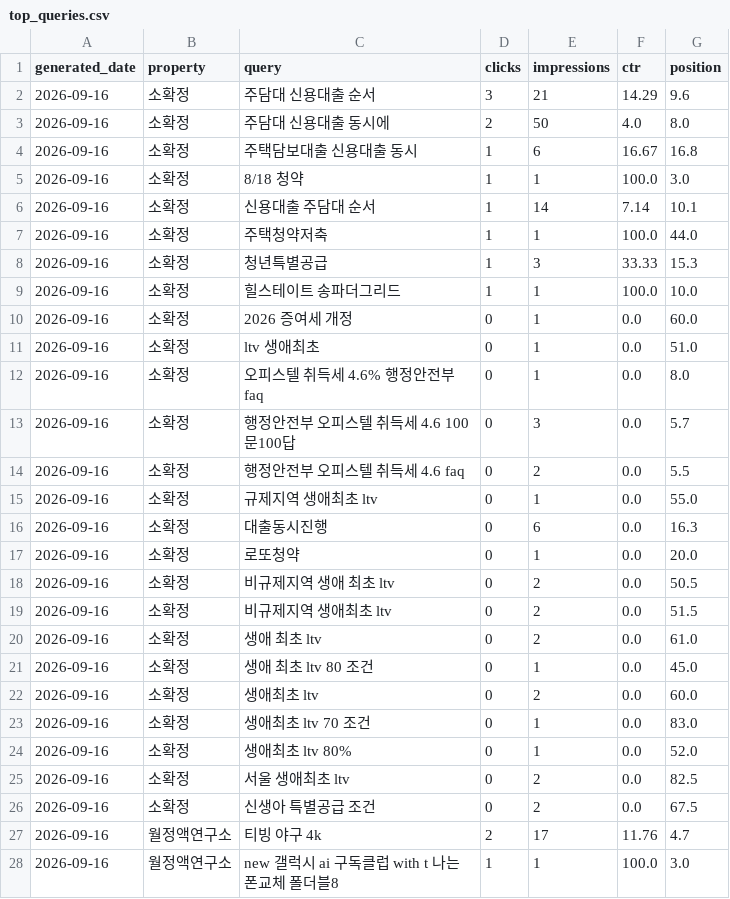
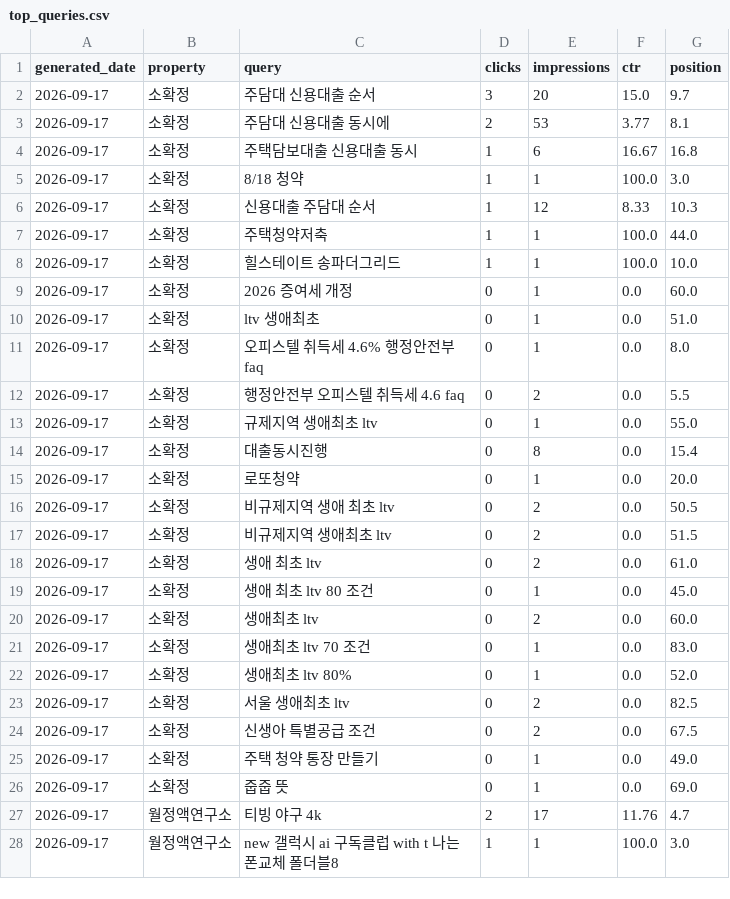
Before and after one commit to shincool/blog-seo-dashboard, a CSV file: results/top_queries.csv, drawn as a sheet; only a part is shown; the diff covers the shown part only.

```diff
--- a/results/top_queries.csv
+++ b/results/top_queries.csv
@@ -1,28 +1,28 @@
 generated_date,property,query,clicks,impressions,ctr,position
-2026-09-16,소확정,주담대 신용대출 순서,3,21,14.29,9.6
-2026-09-16,소확정,주담대 신용대출 동시에,2,50,4.0,8.0
-2026-09-16,소확정,주택담보대출 신용대출 동시,1,6,16.67,16.8
-2026-09-16,소확정,8/18 청약,1,1,100.0,3.0
-2026-09-16,소확정,신용대출 주담대 순서,1,14,7.14,10.1
-2026-09-16,소확정,주택청약저축,1,1,100.0,44.0
-2026-09-16,소확정,청년특별공급,1,3,33.33,15.3
-2026-09-16,소확정,힐스테이트 송파더그리드,1,1,100.0,10.0
-2026-09-16,소확정,2026 증여세 개정,0,1,0.0,60.0
-2026-09-16,소확정,ltv 생애최초,0,1,0.0,51.0
-2026-09-16,소확정,오피스텔 취득세 4.6% 행정안전부 faq,0,1,0.0,8.0
-2026-09-16,소확정,행정안전부 오피스텔 취득세 4.6 100문100답,0,3,0.0,5.7
-2026-09-16,소확정,행정안전부 오피스텔 취득세 4.6 faq,0,2,0.0,5.5
-2026-09-16,소확정,규제지역 생애최초 ltv,0,1,0.0,55.0
-2026-09-16,소확정,대출동시진행,0,6,0.0,16.3
-2026-09-16,소확정,로또청약,0,1,0.0,20.0
-2026-09-16,소확정,비규제지역 생애 최초 ltv,0,2,0.0,50.5
-2026-09-16,소확정,비규제지역 생애최초 ltv,0,2,0.0,51.5
-2026-09-16,소확정,생애 최초 ltv,0,2,0.0,61.0
-2026-09-16,소확정,생애 최초 ltv 80 조건,0,1,0.0,45.0
-2026-09-16,소확정,생애최초 ltv,0,2,0.0,60.0
-2026-09-16,소확정,생애최초 ltv 70 조건,0,1,0.0,83.0
-2026-09-16,소확정,생애최초 ltv 80%,0,1,0.0,52.0
-2026-09-16,소확정,서울 생애최초 ltv,0,2,0.0,82.5
-2026-09-16,소확정,신생아 특별공급 조건,0,2,0.0,67.5
-2026-09-16,월정액연구소,티빙 야구 4k,2,17,11.76,4.7
-2026-09-16,월정액연구소,new 갤럭시 ai 구독클럽 with t 나는 폰교체 폴더블8,1,1,100.0,3.0
+2026-09-17,소확정,주담대 신용대출 순서,3,20,15.0,9.7
+2026-09-17,소확정,주담대 신용대출 동시에,2,53,3.77,8.1
+2026-09-17,소확정,주택담보대출 신용대출 동시,1,6,16.67,16.8
+2026-09-17,소확정,8/18 청약,1,1,100.0,3.0
+2026-09-17,소확정,신용대출 주담대 순서,1,12,8.33,10.3
+2026-09-17,소확정,주택청약저축,1,1,100.0,44.0
+2026-09-17,소확정,힐스테이트 송파더그리드,1,1,100.0,10.0
+2026-09-17,소확정,2026 증여세 개정,0,1,0.0,60.0
+2026-09-17,소확정,ltv 생애최초,0,1,0.0,51.0
+2026-09-17,소확정,오피스텔 취득세 4.6% 행정안전부 faq,0,1,0.0,8.0
+2026-09-17,소확정,행정안전부 오피스텔 취득세 4.6 faq,0,2,0.0,5.5
+2026-09-17,소확정,규제지역 생애최초 ltv,0,1,0.0,55.0
+2026-09-17,소확정,대출동시진행,0,8,0.0,15.4
+2026-09-17,소확정,로또청약,0,1,0.0,20.0
+2026-09-17,소확정,비규제지역 생애 최초 ltv,0,2,0.0,50.5
+2026-09-17,소확정,비규제지역 생애최초 ltv,0,2,0.0,51.5
+2026-09-17,소확정,생애 최초 ltv,0,2,0.0,61.0
+2026-09-17,소확정,생애 최초 ltv 80 조건,0,1,0.0,45.0
+2026-09-17,소확정,생애최초 ltv,0,2,0.0,60.0
+2026-09-17,소확정,생애최초 ltv 70 조건,0,1,0.0,83.0
+2026-09-17,소확정,생애최초 ltv 80%,0,1,0.0,52.0
+2026-09-17,소확정,서울 생애최초 ltv,0,2,0.0,82.5
+2026-09-17,소확정,신생아 특별공급 조건,0,2,0.0,67.5
+2026-09-17,소확정,주택 청약 통장 만들기,0,1,0.0,49.0
+2026-09-17,소확정,줍줍 뜻,0,1,0.0,69.0
+2026-09-17,월정액연구소,티빙 야구 4k,2,17,11.76,4.7
+2026-09-17,월정액연구소,new 갤럭시 ai 구독클럽 with t 나는 폰교체 폴더블8,1,1,100.0,3.0
```
Also changed, not shown: 3 added rows, 3 removed rows and 22 edited cells elsewhere in this file, results/daily_summary.csv.
